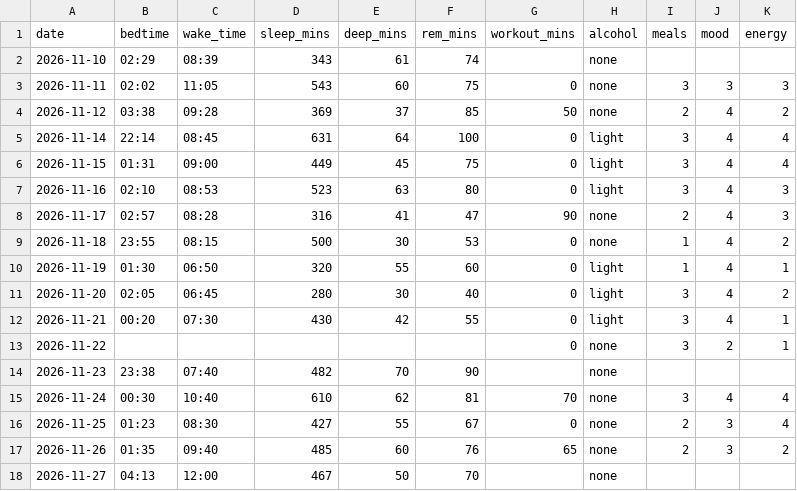
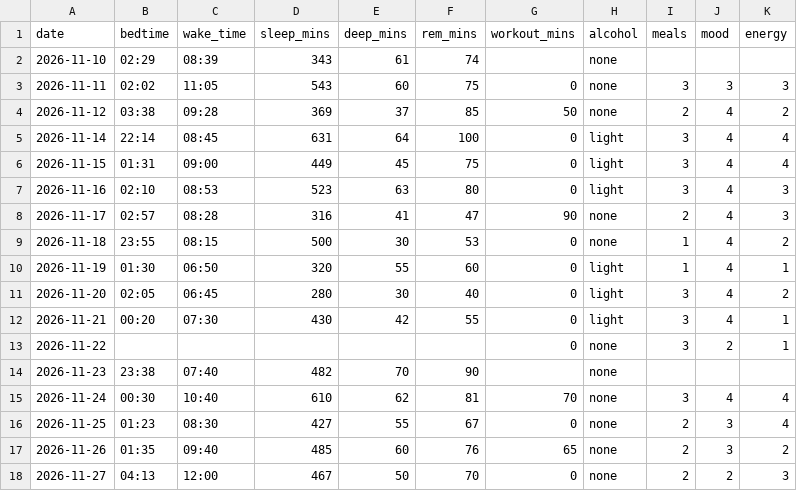
Before and after one commit to lotrasman/DCPproject, a CSV file: data/my_data.csv, drawn as a sheet.

Commit message:
workout data 28-11

```diff
--- a/data/my_data.csv
+++ b/data/my_data.csv
@@ -17,2 +17,2 @@ date,bedtime,wake_time,sleep_mins,deep_mins,rem_mins,workout_mins,alcohol,meals,
 2026-11-26,01:35,09:40,485,60,76,65,none,2,3,2
-2026-11-27,04:13,12:00,467,50,70,,none,,,
+2026-11-27,04:13,12:00,467,50,70,0,none,2,2,3
```
